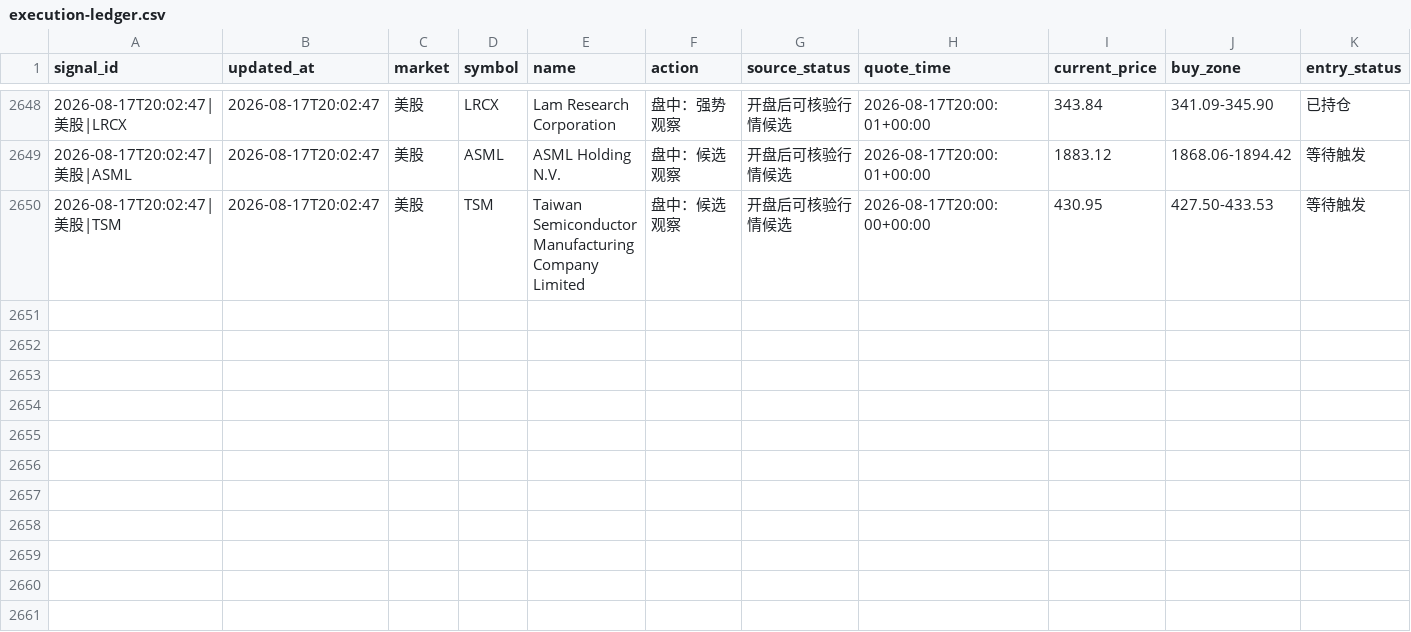
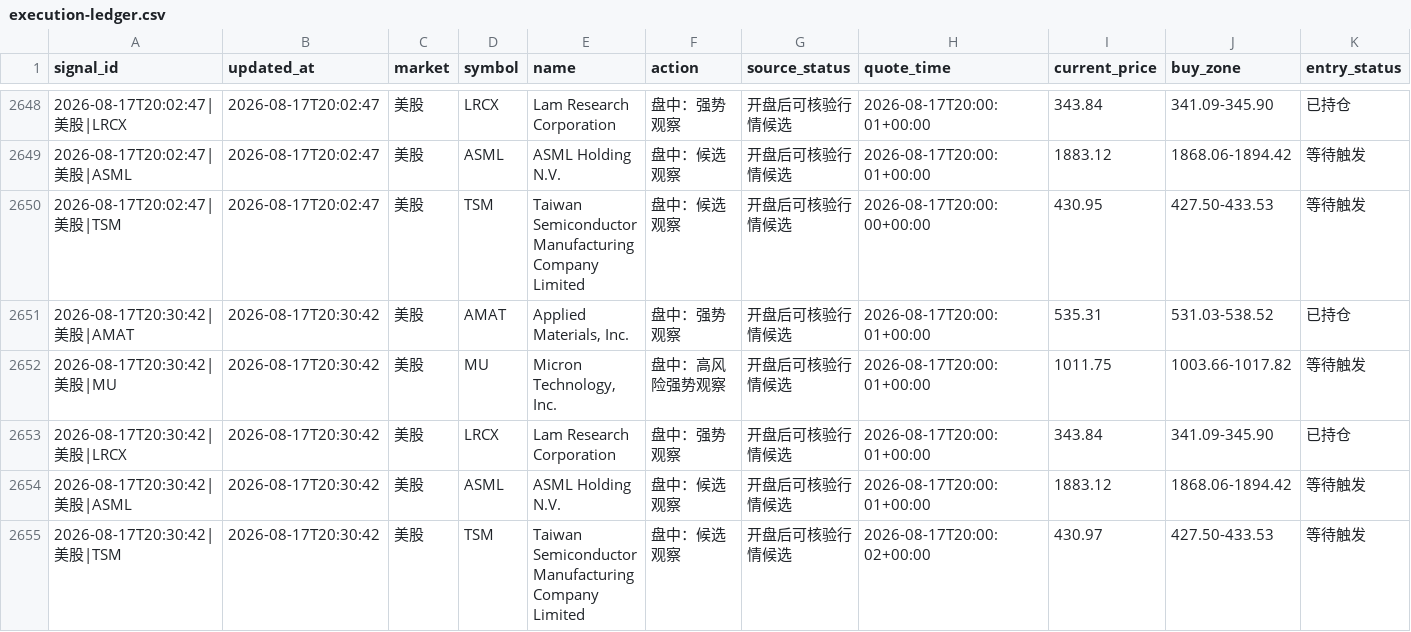
Before and after one commit to 295500p-cheng/dual-market-ai-quant-sim, a CSV file: outputs/daily-quant/execution/execution-ledger.csv, drawn as a sheet; only a part is shown, gaps mark what is left out; rows hold the shown columns only; the diff names each change by its address in the sheet, - before the commit and + after, or states it on an @@ line.

```diff
--- a/outputs/daily-quant/execution/execution-ledger.csv
+++ b/outputs/daily-quant/execution/execution-ledger.csv
+row 2651: 2026-08-17T20:30:42|美股|AMAT | 2026-08-17T20:30:42 | 美股 | AMAT | Applied Materials, Inc. | 盘中：强势观察 | 开盘后可核验行情候选 | 2026-08-17T20:00:01+00:00 | 535.31 | 531.03-538.52 | 已持仓
+row 2652: 2026-08-17T20:30:42|美股|MU | 2026-08-17T20:30:42 | 美股 | MU | Micron Technology, Inc. | 盘中：高风险强势观察 | 开盘后可核验行情候选 | 2026-08-17T20:00:01+00:00 | 1011.75 | 1003.66-1017.82 | 等待触发
+row 2653: 2026-08-17T20:30:42|美股|LRCX | 2026-08-17T20:30:42 | 美股 | LRCX | Lam Research Corporation | 盘中：强势观察 | 开盘后可核验行情候选 | 2026-08-17T20:00:01+00:00 | 343.84 | 341.09-345.90 | 已持仓
+row 2654: 2026-08-17T20:30:42|美股|ASML | 2026-08-17T20:30:42 | 美股 | ASML | ASML Holding N.V. | 盘中：候选观察 | 开盘后可核验行情候选 | 2026-08-17T20:00:01+00:00 | 1883.12 | 1868.06-1894.42 | 等待触发
+row 2655: 2026-08-17T20:30:42|美股|TSM | 2026-08-17T20:30:42 | 美股 | TSM | Taiwan Semiconductor Manufacturing Company Limited | 盘中：候选观察 | 开盘后可核验行情候选 | 2026-08-17T20:00:02+00:00 | 430.97 | 427.50-433.53 | 等待触发
```
Also changed, not shown: outputs/daily-quant/reviews/price-history.csv, outputs/daily-quant/strategy-log/candidate-ledger.csv, 12 other files.
